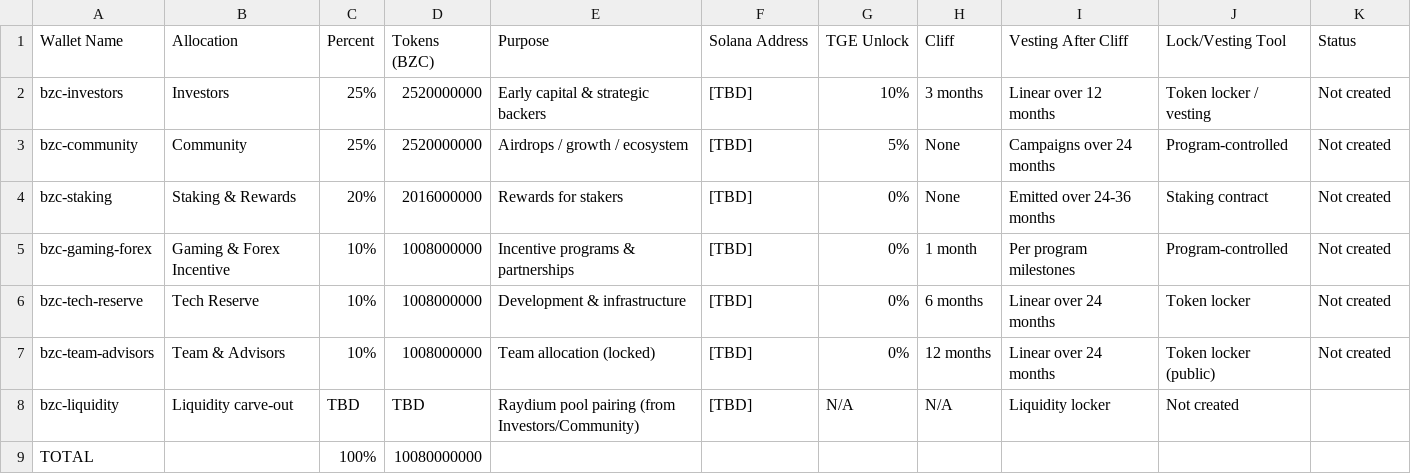
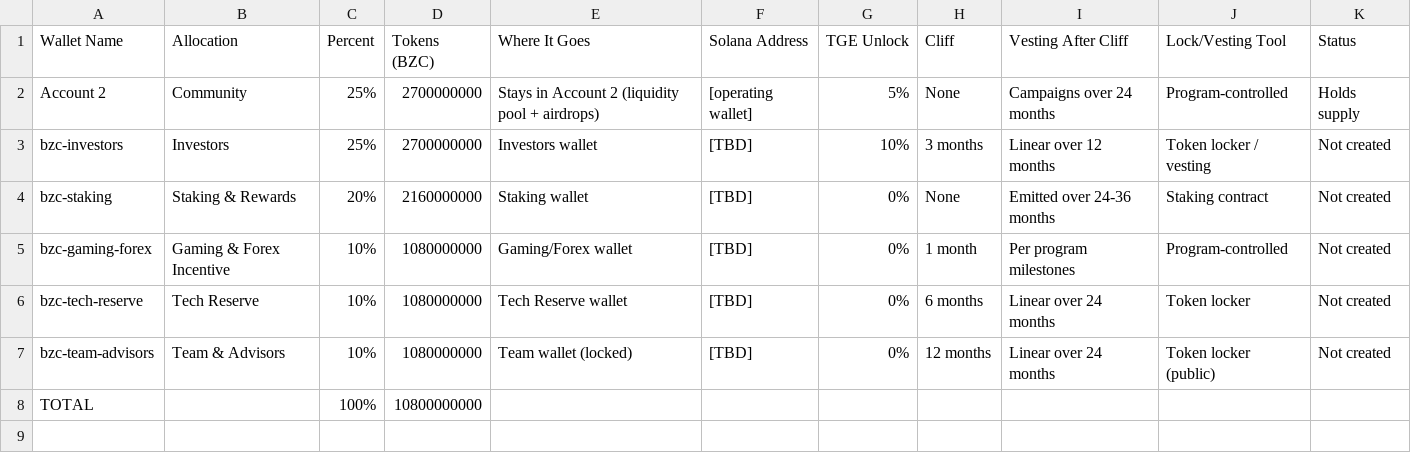
Before and after one commit to PensiveVerse/beezchain_website, a CSV file: bzc-allocation.csv, drawn as a sheet.

Commit message:
Update token supply to 10.8B and add on-chain transparency distribution section

```diff
--- a/bzc-allocation.csv
+++ b/bzc-allocation.csv
@@ -1,9 +1,8 @@
-Wallet Name,Allocation,Percent,Tokens (BZC),Purpose,Solana Address,TGE Unlock,Cliff,Vesting After Cliff,Lock/Vesting Tool,Status
-bzc-investors,Investors,25%,2520000000,Early capital & strategic backers,[TBD],10%,3 months,Linear over 12 months,Token locker / vesting,Not created
-bzc-community,Community,25%,2520000000,Airdrops / growth / ecosystem,[TBD],5%,None,Campaigns over 24 months,Program-controlled,Not created
-bzc-staking,Staking & Rewards,20%,2016000000,Rewards for stakers,[TBD],0%,None,Emitted over 24-36 months,Staking contract,Not created
-bzc-gaming-forex,Gaming & Forex Incentive,10%,1008000000,Incentive programs & partnerships,[TBD],0%,1 month,Per program milestones,Program-controlled,Not created
-bzc-tech-reserve,Tech Reserve,10%,1008000000,Development & infrastructure,[TBD],0%,6 months,Linear over 24 months,Token locker,Not created
-bzc-team-advisors,Team & Advisors,10%,1008000000,Team allocation (locked),[TBD],0%,12 months,Linear over 24 months,Token locker (public),Not created
-bzc-liquidity,Liquidity carve-out,TBD,TBD,Raydium pool pairing (from Investors/Community),[TBD],N/A,N/A,Liquidity locker,Not created
-TOTAL,,100%,10080000000,,,,,,,
+Wallet Name,Allocation,Percent,Tokens (BZC),Where It Goes,Solana Address,TGE Unlock,Cliff,Vesting After Cliff,Lock/Vesting Tool,Status
+Account 2,Community,25%,2700000000,Stays in Account 2 (liquidity pool + airdrops),[operating wallet],5%,None,Campaigns over 24 months,Program-controlled,Holds supply
+bzc-investors,Investors,25%,2700000000,Investors wallet,[TBD],10%,3 months,Linear over 12 months,Token locker / vesting,Not created
+bzc-staking,Staking & Rewards,20%,2160000000,Staking wallet,[TBD],0%,None,Emitted over 24-36 months,Staking contract,Not created
+bzc-gaming-forex,Gaming & Forex Incentive,10%,1080000000,Gaming/Forex wallet,[TBD],0%,1 month,Per program milestones,Program-controlled,Not created
+bzc-tech-reserve,Tech Reserve,10%,1080000000,Tech Reserve wallet,[TBD],0%,6 months,Linear over 24 months,Token locker,Not created
+bzc-team-advisors,Team & Advisors,10%,1080000000,Team wallet (locked),[TBD],0%,12 months,Linear over 24 months,Token locker (public),Not created
+TOTAL,,100%,10800000000,,,,,,,
```
Also changed, not shown: 19 other files.
